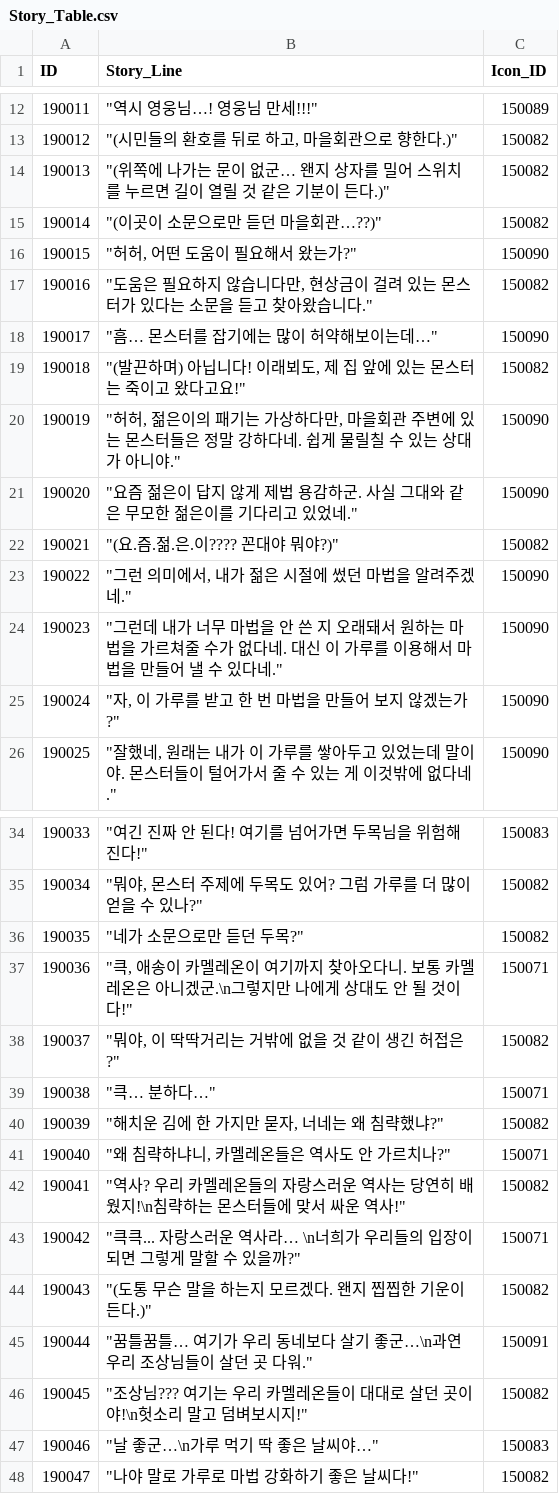
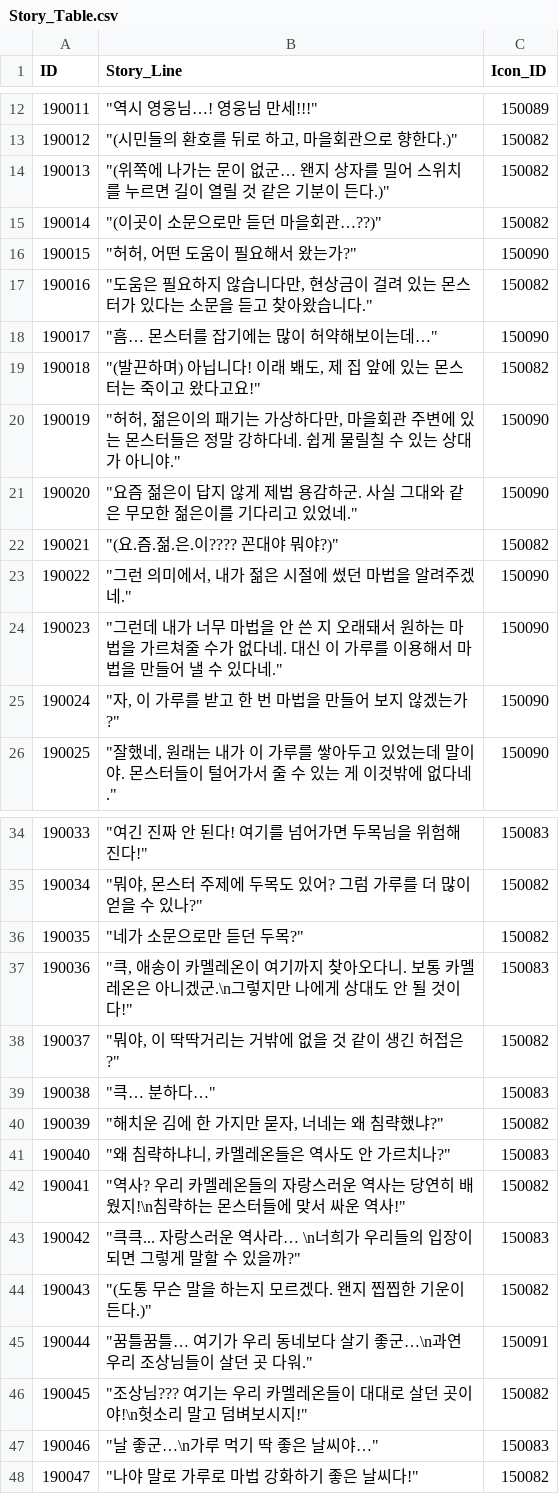
Before and after one commit to rockdo4/g1playground, a CSV file: Assets/Resources/DataTables/Story_Table.csv, drawn as a sheet; only a part is shown, gaps mark what is left out.

```diff
--- a/Assets/Resources/DataTables/Story_Table.csv
+++ b/Assets/Resources/DataTables/Story_Table.csv
@@ -18,3 +18,3 @@ ID,Story_Line,Icon_ID
 190017,"""흠… 몬스터를 잡기에는 많이 허약해보이는데…""",150090
-190018,"""(발끈하며) 아닙니다! 이래뵈도, 제 집 앞에 있는 몬스터는 죽이고 왔다고요!""",150082
+190018,"""(발끈하며) 아닙니다! 이래 봬도, 제 집 앞에 있는 몬스터는 죽이고 왔다고요!""",150082
 190019,"""허허, 젊은이의 패기는 가상하다만, 마을회관 주변에 있는 몬스터들은 정말 강하다네. 쉽게 물릴칠 수 있는 상대가 아니야.""",150090
@@ -36,9 +36,9 @@ ID,Story_Line,Icon_ID
 190035,"""네가 소문으로만 듣던 두목?""",150082
-190036,"""큭, 애송이 카멜레온이 여기까지 찾아오다니. 보통 카멜레온은 아니겠군.\n그렇지만 나에게 상대도 안 될 것이다!""",150071
+190036,"""큭, 애송이 카멜레온이 여기까지 찾아오다니. 보통 카멜레온은 아니겠군.\n그렇지만 나에게 상대도 안 될 것이다!""",150083
 190037,"""뭐야, 이 딱딱거리는 거밖에 없을 것 같이 생긴 허접은?""",150082
-190038,"""큭… 분하다…""",150071
+190038,"""큭… 분하다…""",150083
 190039,"""해치운 김에 한 가지만 묻자, 너네는 왜 침략했냐?""",150082
-190040,"""왜 침략하냐니, 카멜레온들은 역사도 안 가르치나?""",150071
+190040,"""왜 침략하냐니, 카멜레온들은 역사도 안 가르치나?""",150083
 190041,"""역사? 우리 카멜레온들의 자랑스러운 역사는 당연히 배웠지!\n침략하는 몬스터들에 맞서 싸운 역사!""",150082
-190042,"""큭큭... 자랑스러운 역사라… \n너희가 우리들의 입장이 되면 그렇게 말할 수 있을까?""",150071
+190042,"""큭큭... 자랑스러운 역사라… \n너희가 우리들의 입장이 되면 그렇게 말할 수 있을까?""",150083
 190043,"""(도통 무슨 말을 하는지 모르겠다. 왠지 찝찝한 기운이 든다.)""",150082
```
Also changed, not shown: Assets/Resources/DataTables/Tutorial_Table.csv, 1 other file.
